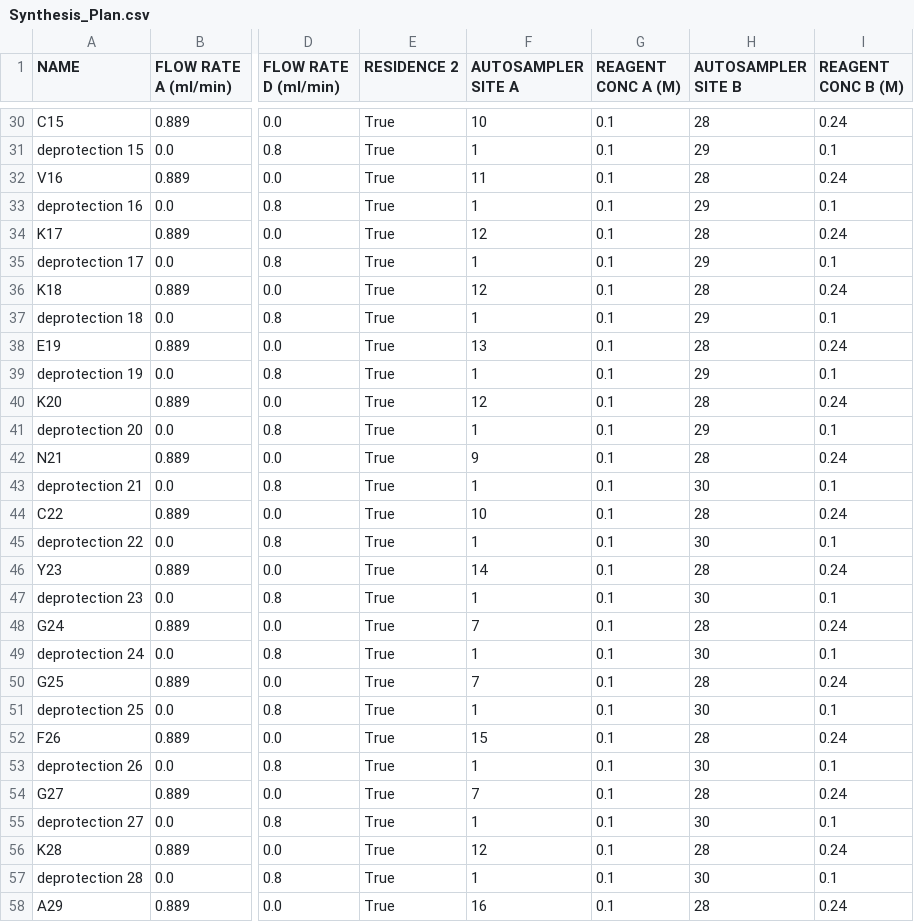
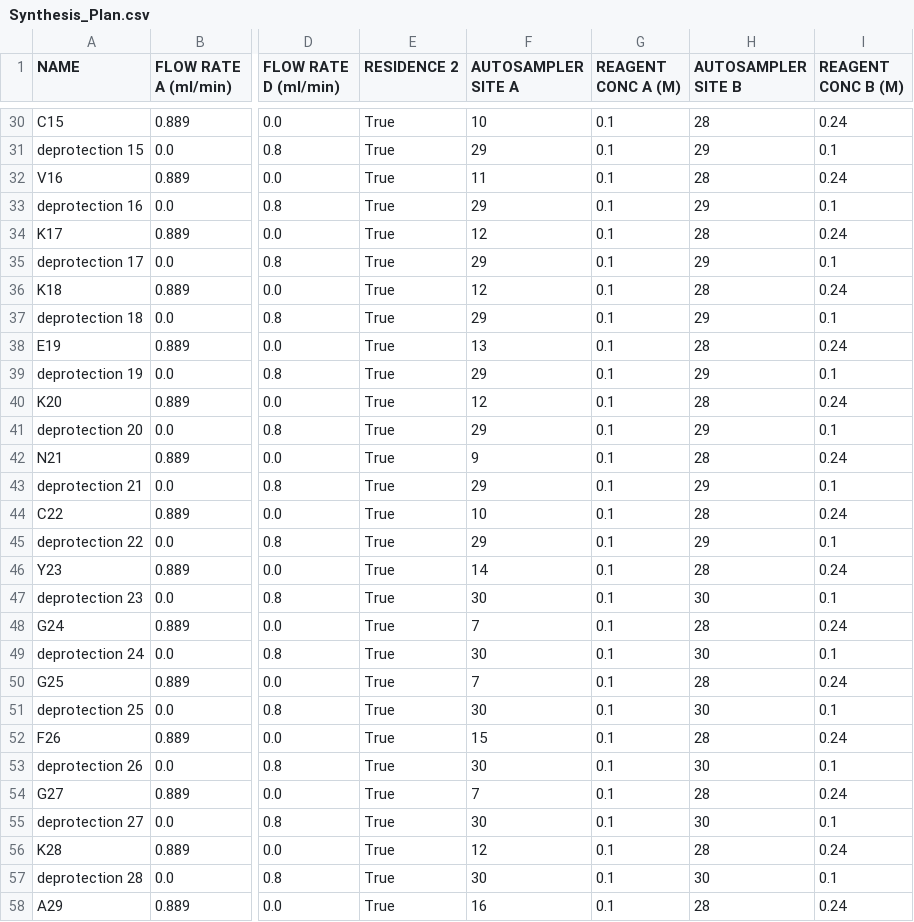
Before and after one commit to ibcel86/Peptide-Synthesis-Tool, a CSV file: Synthesis_Plan.csv, drawn as a sheet; only a part is shown, gaps mark what is left out; the diff covers the shown part only; the diff names each change by its address in the sheet, - before the commit and + after, or states it on an @@ line.

```diff
--- a/Synthesis_Plan.csv
+++ b/Synthesis_Plan.csv
-F31 (AUTOSAMPLER SITE A): 1
+F31 (AUTOSAMPLER SITE A): 29
-F33 (AUTOSAMPLER SITE A): 1
+F33 (AUTOSAMPLER SITE A): 29
-F35 (AUTOSAMPLER SITE A): 1
+F35 (AUTOSAMPLER SITE A): 29
-F37 (AUTOSAMPLER SITE A): 1
+F37 (AUTOSAMPLER SITE A): 29
-F39 (AUTOSAMPLER SITE A): 1
+F39 (AUTOSAMPLER SITE A): 29
-F41 (AUTOSAMPLER SITE A): 1
+F41 (AUTOSAMPLER SITE A): 29
-F43 (AUTOSAMPLER SITE A): 1
+F43 (AUTOSAMPLER SITE A): 29
-H43 (AUTOSAMPLER SITE B): 30
+H43 (AUTOSAMPLER SITE B): 29
-F45 (AUTOSAMPLER SITE A): 1
+F45 (AUTOSAMPLER SITE A): 29
-H45 (AUTOSAMPLER SITE B): 30
+H45 (AUTOSAMPLER SITE B): 29
-F47 (AUTOSAMPLER SITE A): 1
+F47 (AUTOSAMPLER SITE A): 30
-F49 (AUTOSAMPLER SITE A): 1
+F49 (AUTOSAMPLER SITE A): 30
-F51 (AUTOSAMPLER SITE A): 1
+F51 (AUTOSAMPLER SITE A): 30
-F53 (AUTOSAMPLER SITE A): 1
+F53 (AUTOSAMPLER SITE A): 30
-F55 (AUTOSAMPLER SITE A): 1
+F55 (AUTOSAMPLER SITE A): 30
-F57 (AUTOSAMPLER SITE A): 1
+F57 (AUTOSAMPLER SITE A): 30
```
Also changed, not shown: 50 edited cells elsewhere in this file, 1 other file.
